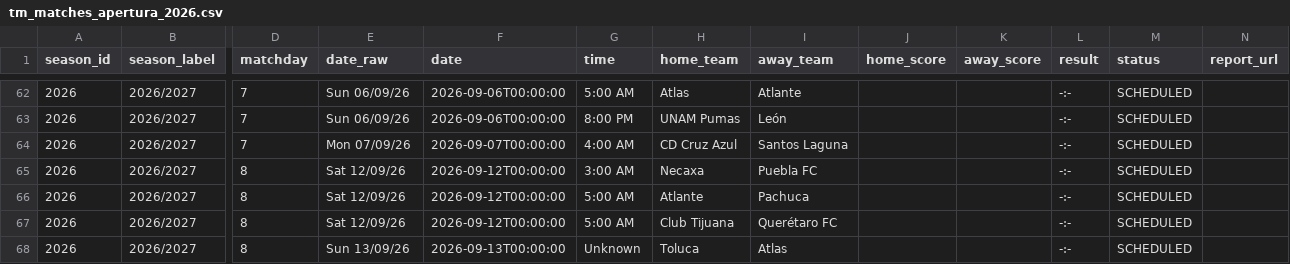
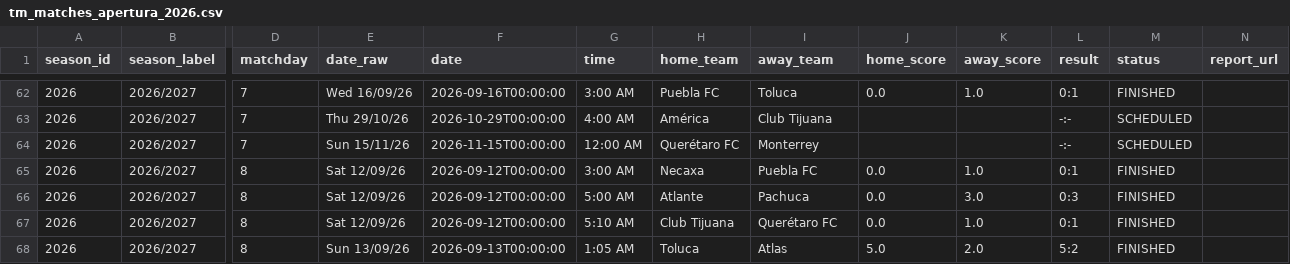
Before and after one commit to AlejandroChavezA/MML-Premier, a CSV file: data/ligamx/raw/matches/transfermarkt/tm_matches_apertura_2026.csv, drawn as a sheet; only a part is shown, gaps mark what is left out; the diff covers the shown part only; the diff names each change by its address in the sheet, - before the commit and + after, or states it on an @@ line.

```diff
--- a/data/ligamx/raw/matches/transfermarkt/tm_matches_apertura_2026.csv
+++ b/data/ligamx/raw/matches/transfermarkt/tm_matches_apertura_2026.csv
-E62 (date_raw): Sun 06/09/26
+E62 (date_raw): Wed 16/09/26
-F62 (date): 2026-09-06T00:00:00
+F62 (date): 2026-09-16T00:00:00
-G62 (time): 5:00 AM
+G62 (time): 3:00 AM
-H62 (home_team): Atlas
+H62 (home_team): Puebla FC
-I62 (away_team): Atlante
+I62 (away_team): Toluca
-J62 (home_score): (empty)
+J62 (home_score): 0.0
-K62 (away_score): (empty)
+K62 (away_score): 1.0
-L62 (result): -:-
+L62 (result): 0:1
-M62 (status): SCHEDULED
+M62 (status): FINISHED
-E63 (date_raw): Sun 06/09/26
+E63 (date_raw): Thu 29/10/26
-F63 (date): 2026-09-06T00:00:00
+F63 (date): 2026-10-29T00:00:00
-G63 (time): 8:00 PM
+G63 (time): 4:00 AM
-H63 (home_team): UNAM Pumas
+H63 (home_team): América
-I63 (away_team): León
+I63 (away_team): Club Tijuana
-E64 (date_raw): Mon 07/09/26
+E64 (date_raw): Sun 15/11/26
-F64 (date): 2026-09-07T00:00:00
+F64 (date): 2026-11-15T00:00:00
-G64 (time): 4:00 AM
+G64 (time): 12:00 AM
-H64 (home_team): CD Cruz Azul
+H64 (home_team): Querétaro FC
-I64 (away_team): Santos Laguna
+I64 (away_team): Monterrey
-J65:J67 (home_score): (empty)
+J65:J67 (home_score): 0.0
-K65 (away_score): (empty)
+K65 (away_score): 1.0
-L65 (result): -:-
+L65 (result): 0:1
-M65:M68 (status): SCHEDULED
+M65:M68 (status): FINISHED
-K66 (away_score): (empty)
+K66 (away_score): 3.0
-L66 (result): -:-
+L66 (result): 0:3
-G67 (time): 5:00 AM
+G67 (time): 5:10 AM
-K67 (away_score): (empty)
+K67 (away_score): 1.0
-L67 (result): -:-
+L67 (result): 0:1
-G68 (time): Unknown
+G68 (time): 1:05 AM
-J68 (home_score): (empty)
+J68 (home_score): 5.0
-K68 (away_score): (empty)
+K68 (away_score): 2.0
-L68 (result): -:-
+L68 (result): 5:2
```
Also changed, not shown: 2 added rows, 2 removed rows, 1 moved row and 95 edited cells elsewhere in this file, data/cleaned/matches_2026_cleaned.csv, data/ligamx/cleaned/standings_2026_cleaned.csv, 26 other files.
